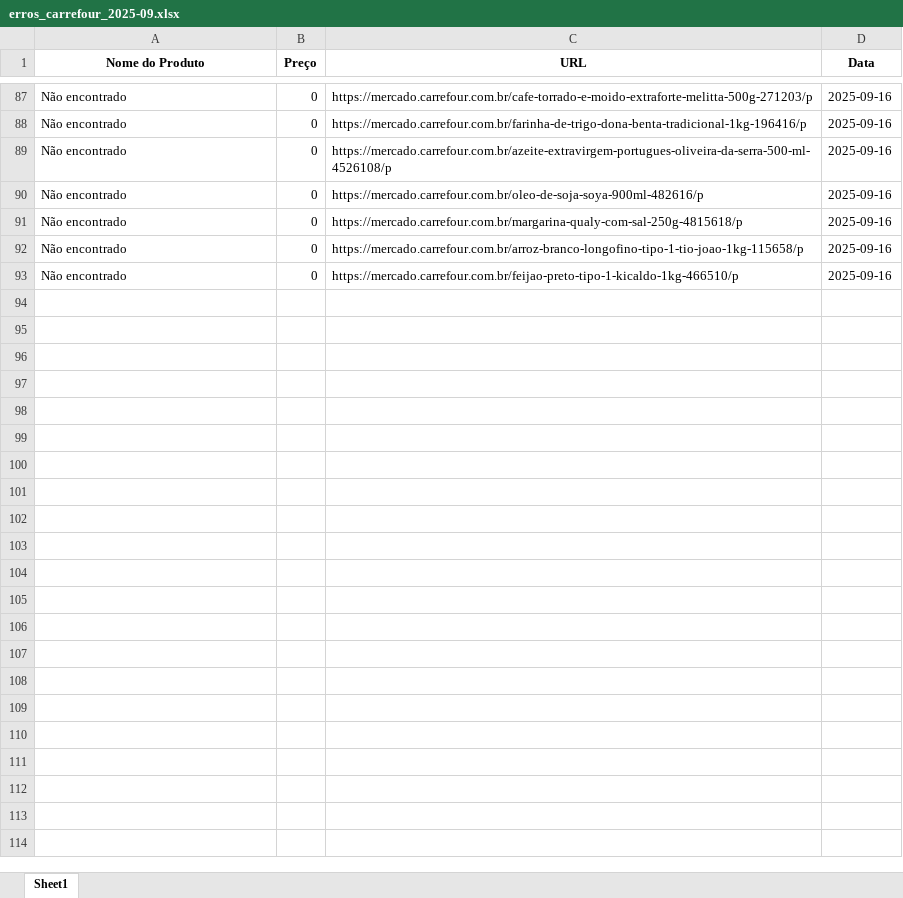
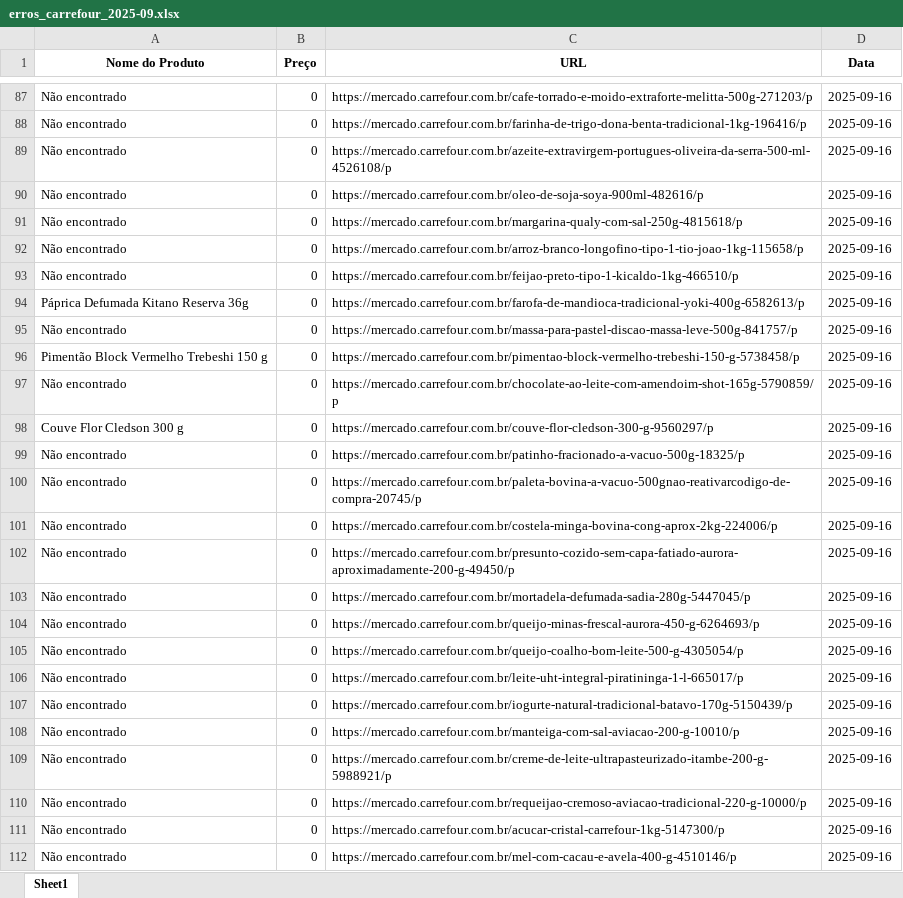
Before and after one commit to crissavieira-ctrl/carrefour-scraper, an Excel workbook: data/erros_carrefour_2025-09.xlsx, sheet Sheet1, drawn as a sheet; only a part is shown, gaps mark what is left out; values as stored, in another font and other column widths than the file's, no borders; the diff covers the shown part only; the diff names each change by its address in the sheet, - before the commit and + after, or states it on an @@ line.

```diff
--- a/data/erros_carrefour_2025-09.xlsx (sheet Sheet1)
+++ b/data/erros_carrefour_2025-09.xlsx (sheet Sheet1)
+row 94: Páprica Defumada Kitano Reserva 36g | 0 | https://mercado.carrefour.com.br/farofa-de-mandioca-tradicional-yoki-400g-6582613/p | 2025-09-16
+row 95: Não encontrado | 0 | https://mercado.carrefour.com.br/massa-para-pastel-discao-massa-leve-500g-841757/p | 2025-09-16
+row 96: Pimentão Block Vermelho Trebeshi 150 g | 0 | https://mercado.carrefour.com.br/pimentao-block-vermelho-trebeshi-150-g-5738458/p | 2025-09-16
+row 97: Não encontrado | 0 | https://mercado.carrefour.com.br/chocolate-ao-leite-com-amendoim-shot-165g-5790859/p | 2025-09-16
+row 98: Couve Flor Cledson 300 g | 0 | https://mercado.carrefour.com.br/couve-flor-cledson-300-g-9560297/p | 2025-09-16
+row 99: Não encontrado | 0 | https://mercado.carrefour.com.br/patinho-fracionado-a-vacuo-500g-18325/p | 2025-09-16
+row 100: Não encontrado | 0 | https://mercado.carrefour.com.br/paleta-bovina-a-vacuo-500gnao-reativarcodigo-de-compra-20745/p | 2025-09-16
+row 101: Não encontrado | 0 | https://mercado.carrefour.com.br/costela-minga-bovina-cong-aprox-2kg-224006/p | 2025-09-16
+row 102: Não encontrado | 0 | https://mercado.carrefour.com.br/presunto-cozido-sem-capa-fatiado-aurora-aproximadamente-200-g-49450/p | 2025-09-16
+row 103: Não encontrado | 0 | https://mercado.carrefour.com.br/mortadela-defumada-sadia-280g-5447045/p | 2025-09-16
+row 104: Não encontrado | 0 | https://mercado.carrefour.com.br/queijo-minas-frescal-aurora-450-g-6264693/p | 2025-09-16
+row 105: Não encontrado | 0 | https://mercado.carrefour.com.br/queijo-coalho-bom-leite-500-g-4305054/p | 2025-09-16
+row 106: Não encontrado | 0 | https://mercado.carrefour.com.br/leite-uht-integral-piratininga-1-l-665017/p | 2025-09-16
+row 107: Não encontrado | 0 | https://mercado.carrefour.com.br/iogurte-natural-tradicional-batavo-170g-5150439/p | 2025-09-16
+row 108: Não encontrado | 0 | https://mercado.carrefour.com.br/manteiga-com-sal-aviacao-200-g-10010/p | 2025-09-16
+row 109: Não encontrado | 0 | https://mercado.carrefour.com.br/creme-de-leite-ultrapasteurizado-itambe-200-g-5988921/p | 2025-09-16
+row 110: Não encontrado | 0 | https://mercado.carrefour.com.br/requeijao-cremoso-aviacao-tradicional-220-g-10000/p | 2025-09-16
+row 111: Não encontrado | 0 | https://mercado.carrefour.com.br/acucar-cristal-carrefour-1kg-5147300/p | 2025-09-16
+row 112: Não encontrado | 0 | https://mercado.carrefour.com.br/mel-com-cacau-e-avela-400-g-4510146/p | 2025-09-16
```
Also changed, not shown: 23 added rows elsewhere in this sheet, data/precos_carrefour_2025-09.xlsx.
